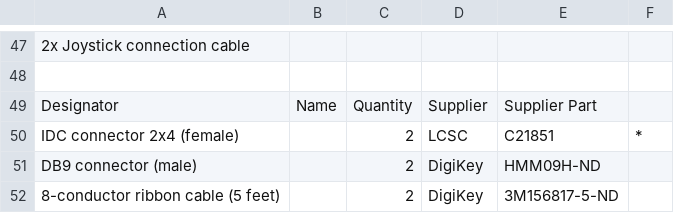
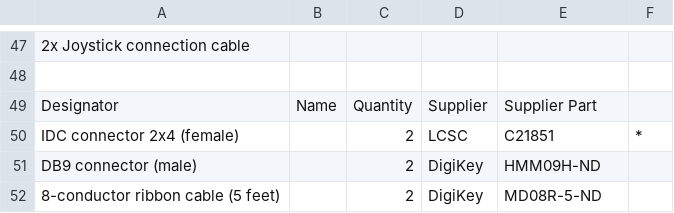
Before and after one commit to dhansel/Dazzler, a CSV file: PIC32/schematic/BOM.csv, drawn as a sheet; only a part is shown, gaps mark what is left out.

Commit message:
Fixed ribbon cable part number

```diff
--- a/PIC32/schematic/BOM.csv
+++ b/PIC32/schematic/BOM.csv
@@ -51,2 +51,2 @@ IDC connector 2x4 (female),,2,LCSC,C21851 ,*
 DB9 connector (male),,2,DigiKey,HMM09H-ND,
-8-conductor ribbon cable (5 feet),,2,DigiKey,3M156817-5-ND,
+8-conductor ribbon cable (5 feet),,2,DigiKey,MD08R-5-ND,
```
